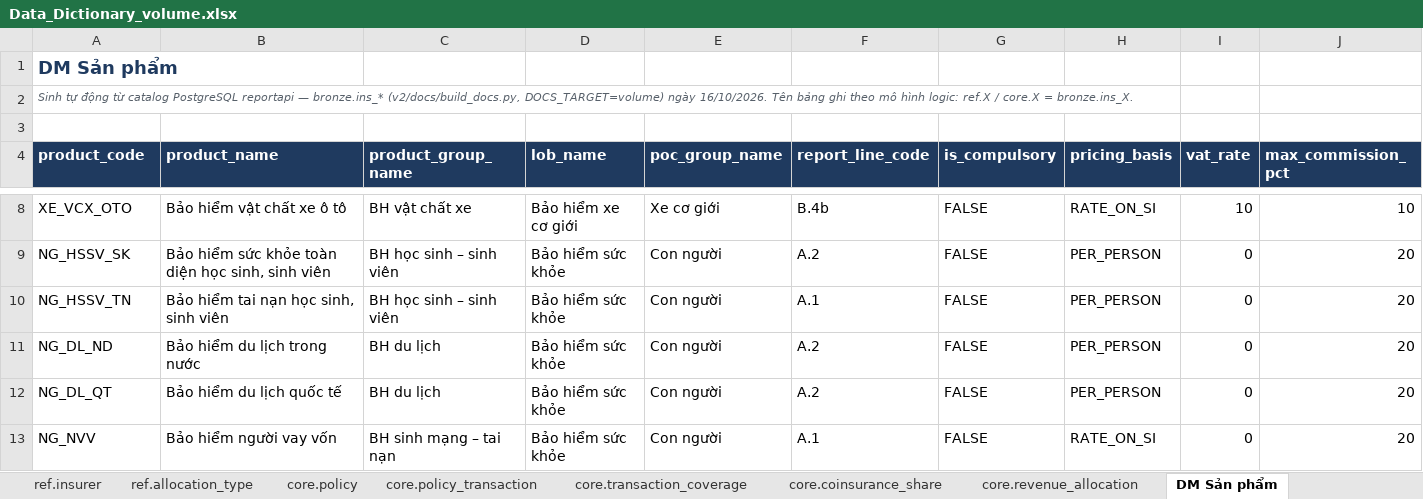
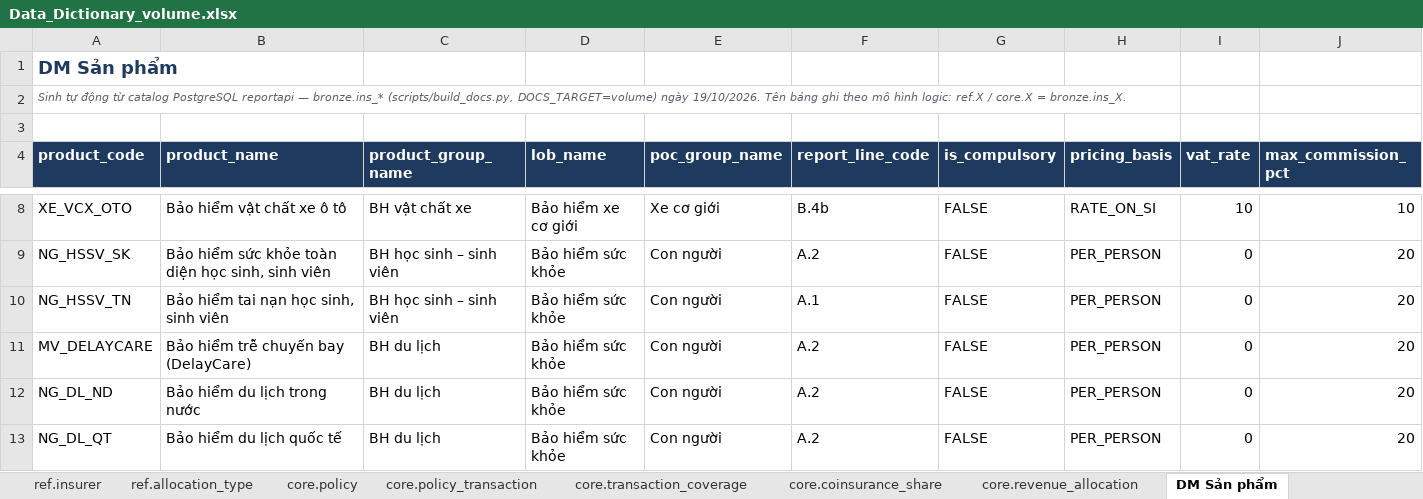
Before and after one commit to choyeuvit3000/gendatainsurance, an Excel workbook: docs/Data_Dictionary_volume.xlsx, sheet DM Sản phẩm, drawn as a sheet; only a part is shown, gaps mark what is left out; the shorter side is filled out with more unchanged rows; values as stored, in another font and other column widths than the file's, no borders; rows hold the shown columns only; the diff covers the shown part only; the diff names each change by its address in the sheet, - before the commit and + after, or states it on an @@ line.

```diff
--- a/docs/Data_Dictionary_volume.xlsx (sheet DM Sản phẩm)
+++ b/docs/Data_Dictionary_volume.xlsx (sheet DM Sản phẩm)
-A2 (product_code): …— bronze.ins_* (v2/docs/build_docs.py, DOCS_TARGET=volume) ngày 16/10/2026. Tên bảng…
+A2 (product_code): …— bronze.ins_* (scripts/build_docs.py, DOCS_TARGET=volume) ngày 19/10/2026. Tên bảng…
+row 11: MV_DELAYCARE | Bảo hiểm trễ chuyến bay (DelayCare) | BH du lịch | Bảo hiểm sức khỏe | Con người | A.2 | FALSE | PER_PERSON | 0 | 20
```
Also changed, not shown: 3 added rows elsewhere in this sheet, sheet DM Đơn vị, sheet core.transaction_coverage, sheet core.policy, sheet ref.company, sheet ref.customer, sheet core.policy_transaction, 13 more sheets, 24 other files.
